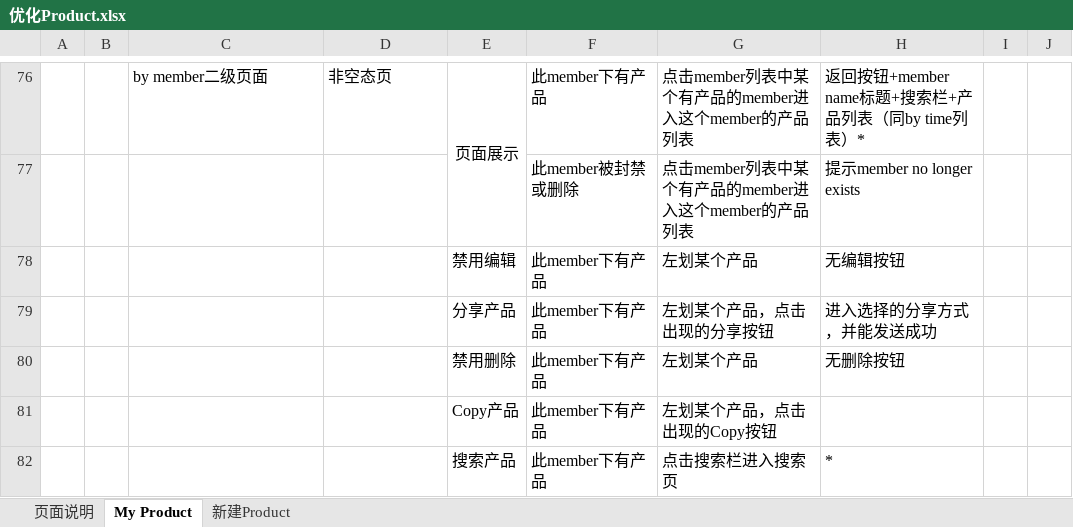
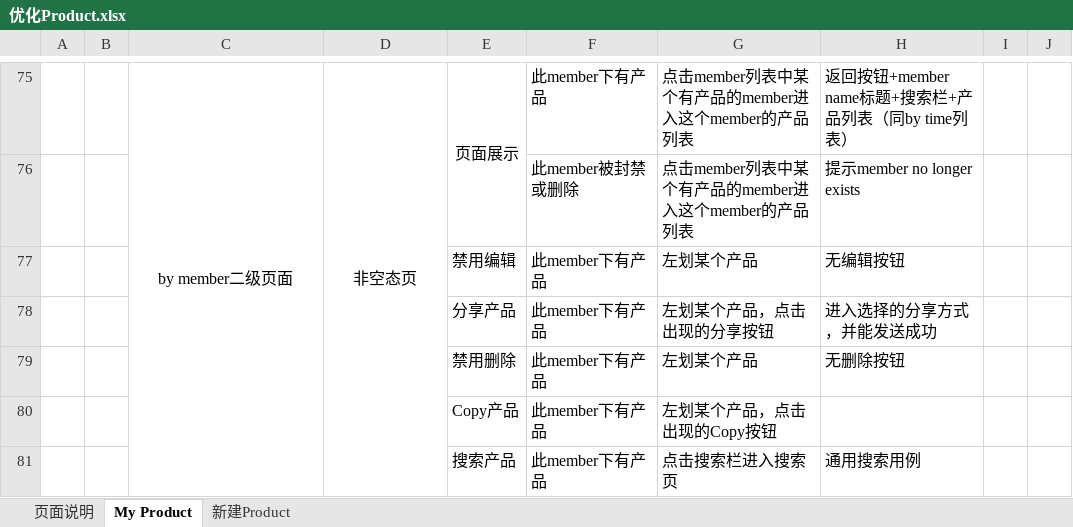
Before and after one commit to BlackVisor/Coco, an Excel workbook: 优化Product.xlsx, sheet My Product, drawn as a sheet; only a part is shown, gaps mark what is left out; values as stored, in another font and other column widths than the file's, no borders; addresses are those after the commit; the diff covers the shown part only; the diff names each change by its address in the sheet, - before the commit and + after, or states it on an @@ line.

```diff
--- a/优化Product.xlsx (sheet My Product)
+++ b/优化Product.xlsx (sheet My Product)
-C75:D75 alignment: left
+C75:D75 alignment: center
+C75:C87 merged
+D75:D82 merged
-H75: 返回按钮+member name标题+搜索栏+产品列表（同by time列表）*
+H75: 返回按钮+member name标题+搜索栏+产品列表（同by time列表）
-H81: *
+H81: 通用搜索用例
```
Also changed, not shown: 27 added rows, 10 removed rows, 18 edited cells, cell formats and merged cells elsewhere in this sheet, sheet 新建Product, 5 other files.
